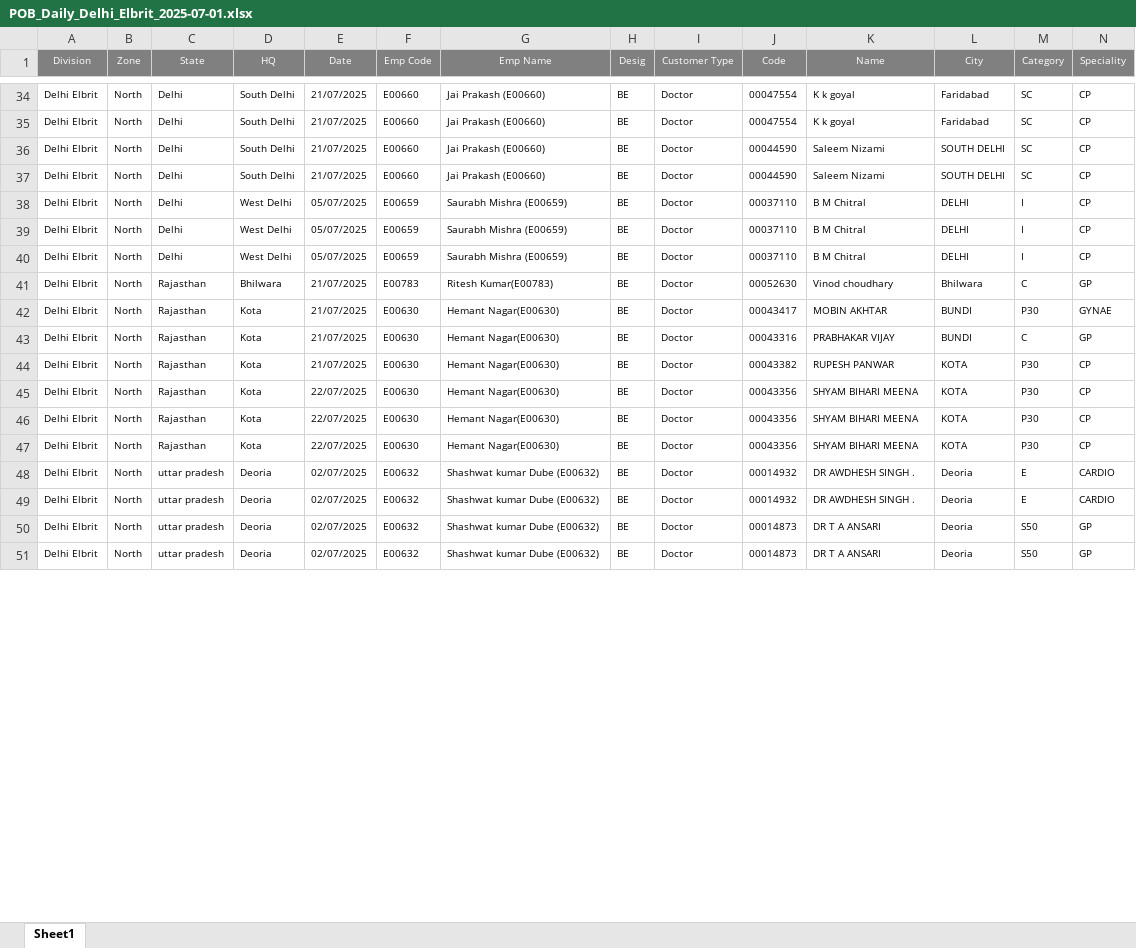
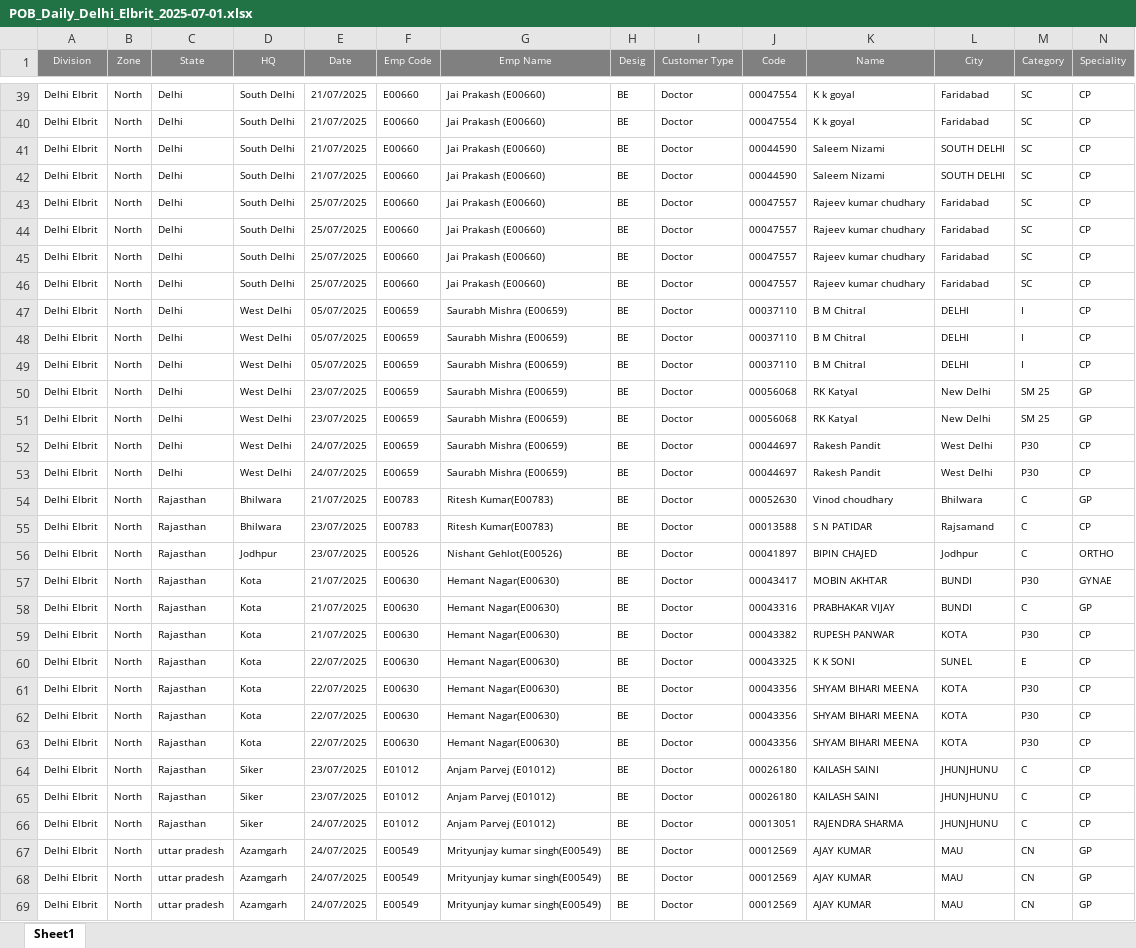
Before and after one commit to barani0709/automation-live, an Excel workbook: pob_daily_data/POB_Daily_Delhi_Elbrit_2025-07-01.xlsx, sheet Sheet1, drawn as a sheet; only a part is shown, gaps mark what is left out; the shorter side is filled out with more unchanged rows; values as stored, in another font and other column widths than the file's, no borders; rows hold the shown columns only; the diff covers the shown part only; the diff names each change by its address in the sheet, - before the commit and + after, or states it on an @@ line.

```diff
--- a/pob_daily_data/POB_Daily_Delhi_Elbrit_2025-07-01.xlsx (sheet Sheet1)
+++ b/pob_daily_data/POB_Daily_Delhi_Elbrit_2025-07-01.xlsx (sheet Sheet1)
+row 43: Delhi Elbrit | North | Delhi | South Delhi | 25/07/2025 | E00660 | Jai Prakash (E00660) | BE | Doctor | 00047557 | Rajeev kumar chudhary | Faridabad | SC | CP
+row 44: Delhi Elbrit | North | Delhi | South Delhi | 25/07/2025 | E00660 | Jai Prakash (E00660) | BE | Doctor | 00047557 | Rajeev kumar chudhary | Faridabad | SC | CP
+row 45: Delhi Elbrit | North | Delhi | South Delhi | 25/07/2025 | E00660 | Jai Prakash (E00660) | BE | Doctor | 00047557 | Rajeev kumar chudhary | Faridabad | SC | CP
+row 46: Delhi Elbrit | North | Delhi | South Delhi | 25/07/2025 | E00660 | Jai Prakash (E00660) | BE | Doctor | 00047557 | Rajeev kumar chudhary | Faridabad | SC | CP
+row 50: Delhi Elbrit | North | Delhi | West Delhi | 23/07/2025 | E00659 | Saurabh Mishra (E00659) | BE | Doctor | 00056068 | RK Katyal | New Delhi | SM 25 | GP
+row 51: Delhi Elbrit | North | Delhi | West Delhi | 23/07/2025 | E00659 | Saurabh Mishra (E00659) | BE | Doctor | 00056068 | RK Katyal | New Delhi | SM 25 | GP
+row 52: Delhi Elbrit | North | Delhi | West Delhi | 24/07/2025 | E00659 | Saurabh Mishra (E00659) | BE | Doctor | 00044697 | Rakesh Pandit | West Delhi | P30 | CP
+row 53: Delhi Elbrit | North | Delhi | West Delhi | 24/07/2025 | E00659 | Saurabh Mishra (E00659) | BE | Doctor | 00044697 | Rakesh Pandit | West Delhi | P30 | CP
+row 55: Delhi Elbrit | North | Rajasthan | Bhilwara | 23/07/2025 | E00783 | Ritesh Kumar(E00783) | BE | Doctor | 00013588 | S N PATIDAR | Rajsamand | C | CP
+row 56: Delhi Elbrit | North | Rajasthan | Jodhpur | 23/07/2025 | E00526 | Nishant Gehlot(E00526) | BE | Doctor | 00041897 | BIPIN CHAJED | Jodhpur | C | ORTHO
+row 60: Delhi Elbrit | North | Rajasthan | Kota | 22/07/2025 | E00630 | Hemant Nagar(E00630) | BE | Doctor | 00043325 | K K SONI | SUNEL | E | CP
+row 64: Delhi Elbrit | North | Rajasthan | Siker | 23/07/2025 | E01012 | Anjam Parvej (E01012) | BE | Doctor | 00026180 | KAILASH SAINI | JHUNJHUNU | C | CP
+row 65: Delhi Elbrit | North | Rajasthan | Siker | 23/07/2025 | E01012 | Anjam Parvej (E01012) | BE | Doctor | 00026180 | KAILASH SAINI | JHUNJHUNU | C | CP
+row 66: Delhi Elbrit | North | Rajasthan | Siker | 24/07/2025 | E01012 | Anjam Parvej (E01012) | BE | Doctor | 00013051 | RAJENDRA SHARMA | JHUNJHUNU | C | CP
+row 67: Delhi Elbrit | North | uttar pradesh | Azamgarh | 24/07/2025 | E00549 | Mrityunjay kumar singh(E00549) | BE | Doctor | 00012569 | AJAY KUMAR | MAU | CN | GP
+row 68: Delhi Elbrit | North | uttar pradesh | Azamgarh | 24/07/2025 | E00549 | Mrityunjay kumar singh(E00549) | BE | Doctor | 00012569 | AJAY KUMAR | MAU | CN | GP
+row 69: Delhi Elbrit | North | uttar pradesh | Azamgarh | 24/07/2025 | E00549 | Mrityunjay kumar singh(E00549) | BE | Doctor | 00012569 | AJAY KUMAR | MAU | CN | GP
```
Also changed, not shown: 43 added rows and 6 moved rows elsewhere in this sheet, pob_daily_data/POB_Daily_ELBRIT_AURA_PROXIMA_2025-07-01.xlsx, pob_daily_data/POB_Daily_Elbrit_2025-07-01.xlsx, 16 other files.
